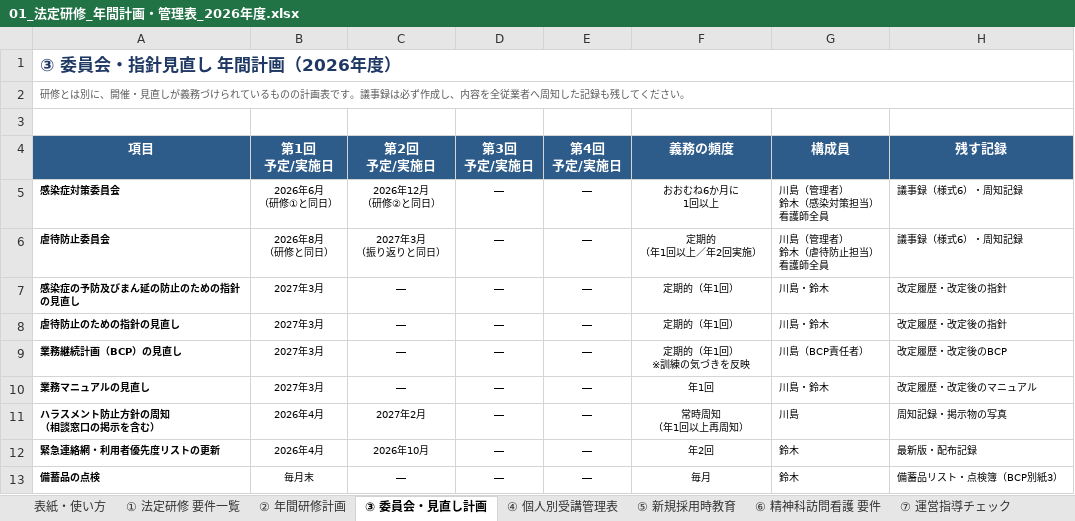
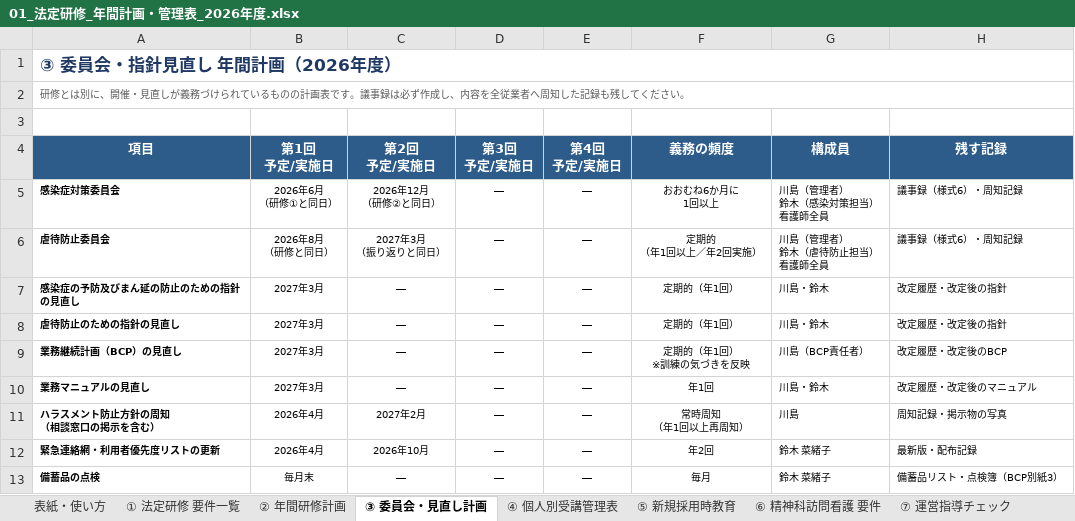
Before and after one commit to 1111031d/-, an Excel workbook: 運営指導対応_2026年度/01_法定研修_年間計画・管理表_2026年度.xlsx, sheet ③ 委員会・見直し計画, drawn as a sheet; values as stored, in another font and other column widths than the file's, no borders; the diff names each change by its address in the sheet, - before the commit and + after, or states it on an @@ line.

```diff
--- a/運営指導対応_2026年度/01_法定研修_年間計画・管理表_2026年度.xlsx (sheet ③ 委員会・見直し計画)
+++ b/運営指導対応_2026年度/01_法定研修_年間計画・管理表_2026年度.xlsx (sheet ③ 委員会・見直し計画)
-G12:G13 (構成員): 鈴木
+G12:G13 (構成員): 鈴木 菜緒子
```
Also changed, not shown: sheet ② 年間研修計画, sheet 表紙・使い方, sheet ④ 個人別受講管理表, 8 other files.
